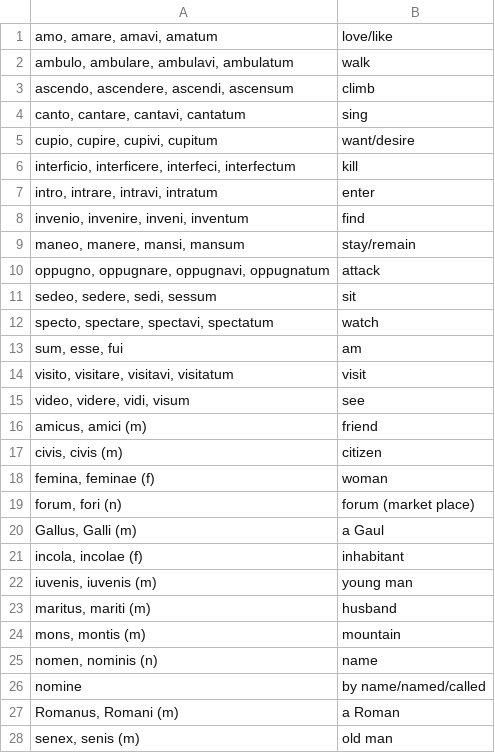
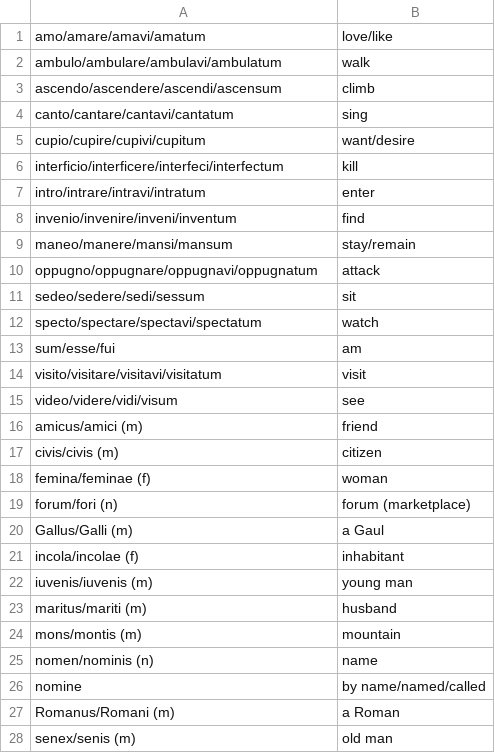
Before and after one commit to vtp5/vtp5, a CSV file: res/files/test.csv, drawn as a sheet; only a part is shown; the diff covers the shown part only.

Commit message:
Modified converter and started work on csv test module

```diff
--- a/res/files/test.csv
+++ b/res/files/test.csv
@@ -1,28 +1,28 @@
-"amo, amare, amavi, amatum","love/like"
-"ambulo, ambulare, ambulavi, ambulatum","walk"
-"ascendo, ascendere, ascendi, ascensum","climb"
-"canto, cantare, cantavi, cantatum","sing"
-"cupio, cupire, cupivi, cupitum","want/desire"
-"interficio, interficere, interfeci, interfectum","kill"
-"intro, intrare, intravi, intratum","enter"
-"invenio, invenire, inveni, inventum","find"
-"maneo, manere, mansi, mansum","stay/remain"
-"oppugno, oppugnare, oppugnavi, oppugnatum","attack"
-"sedeo, sedere, sedi, sessum","sit"
-"specto, spectare, spectavi, spectatum","watch"
-"sum, esse, fui","am"
-"visito, visitare, visitavi, visitatum","visit"
-"video, videre, vidi, visum","see"
-"amicus, amici (m)","friend"
-"civis, civis (m)","citizen"
-"femina, feminae (f)","woman"
-"forum, fori (n)","forum (market place)"
-"Gallus, Galli (m)","a Gaul"
-"incola, incolae (f)","inhabitant"
-"iuvenis, iuvenis (m)","young man"
-"maritus, mariti (m)","husband"
-"mons, montis (m)","mountain"
-"nomen, nominis (n)","name"
+"amo/amare/amavi/amatum","love/like"
+"ambulo/ambulare/ambulavi/ambulatum","walk"
+"ascendo/ascendere/ascendi/ascensum","climb"
+"canto/cantare/cantavi/cantatum","sing"
+"cupio/cupire/cupivi/cupitum","want/desire"
+"interficio/interficere/interfeci/interfectum","kill"
+"intro/intrare/intravi/intratum","enter"
+"invenio/invenire/inveni/inventum","find"
+"maneo/manere/mansi/mansum","stay/remain"
+"oppugno/oppugnare/oppugnavi/oppugnatum","attack"
+"sedeo/sedere/sedi/sessum","sit"
+"specto/spectare/spectavi/spectatum","watch"
+"sum/esse/fui","am"
+"visito/visitare/visitavi/visitatum","visit"
+"video/videre/vidi/visum","see"
+"amicus/amici (m)","friend"
+"civis/civis (m)","citizen"
+"femina/feminae (f)","woman"
+"forum/fori (n)","forum (marketplace)"
+"Gallus/Galli (m)","a Gaul"
+"incola/incolae (f)","inhabitant"
+"iuvenis/iuvenis (m)","young man"
+"maritus/mariti (m)","husband"
+"mons/montis (m)","mountain"
+"nomen/nominis (n)","name"
 "nomine","by name/named/called"
-"Romanus, Romani (m)","a Roman"
-"senex, senis (m)","old man"
+"Romanus/Romani (m)","a Roman"
+"senex/senis (m)","old man"
```
Also changed, not shown: 6 edited cells elsewhere in this file, 3 other files.
